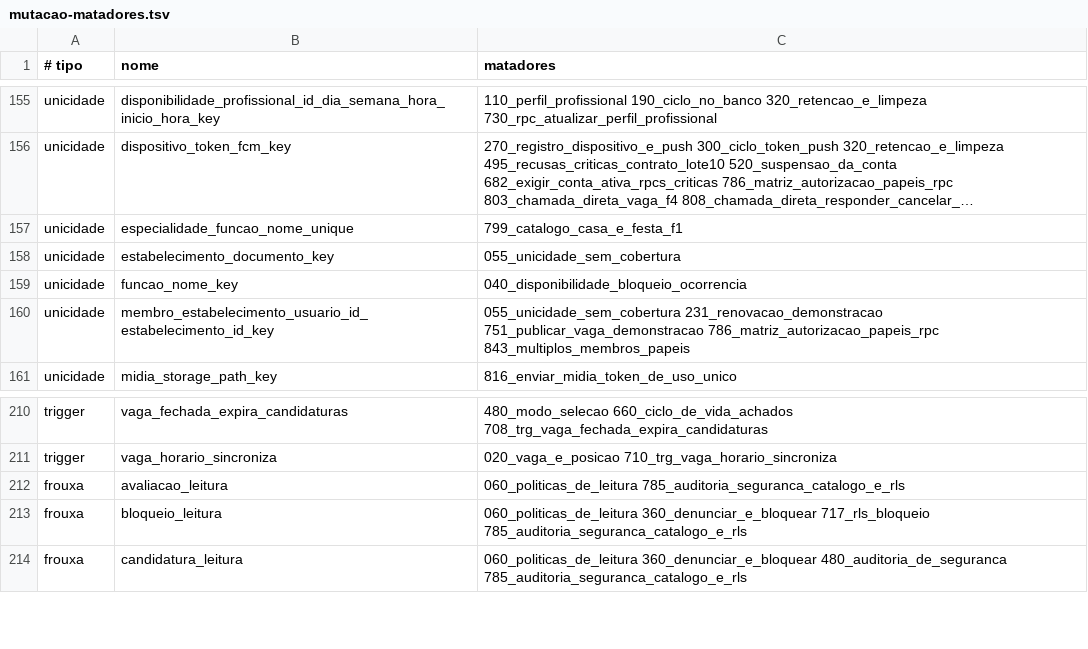
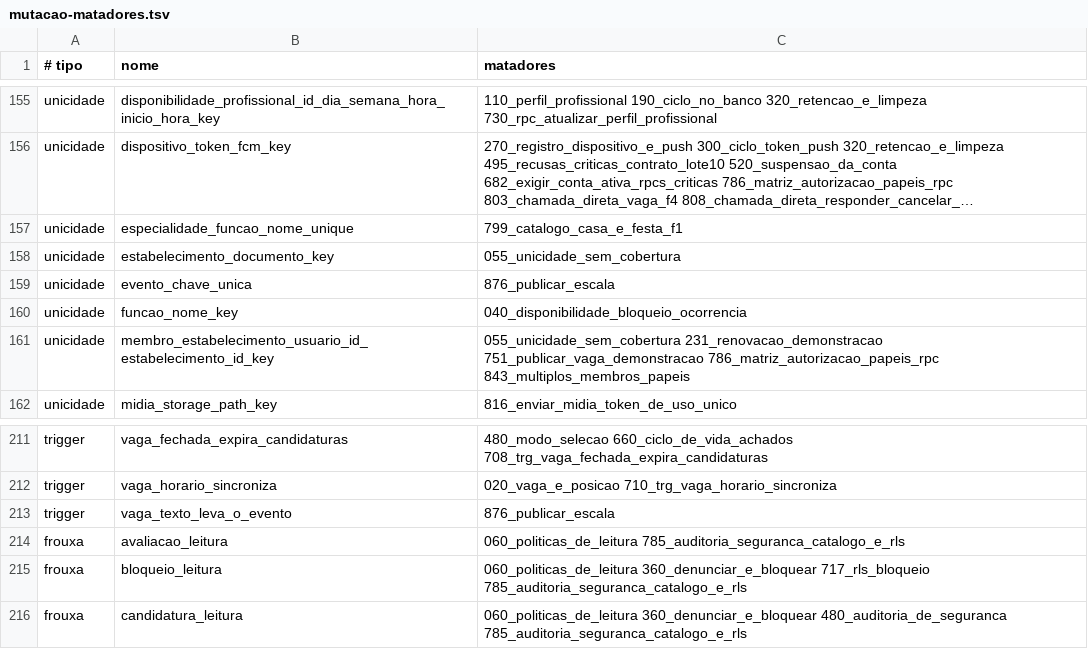
Before and after one commit to FrilaApp/frila-backend, a TSV file: scripts/mutacao-matadores.tsv, drawn as a sheet; only a part is shown, gaps mark what is left out; long unchanged cells end in ….

```diff
--- a/scripts/mutacao-matadores.tsv
+++ b/scripts/mutacao-matadores.tsv
@@ -158,2 +158,3 @@ unicidade	especialidade_funcao_nome_unique	799_catalogo_casa_e_festa_f1
 unicidade	estabelecimento_documento_key	055_unicidade_sem_cobertura
+unicidade	evento_chave_unica	876_publicar_escala
 unicidade	funcao_nome_key	040_disponibilidade_bloqueio_ocorrencia
@@ -211,2 +212,3 @@ trigger	vaga_fechada_expira_candidaturas	480_modo_selecao 660_ciclo_de_vida_acha
 trigger	vaga_horario_sincroniza	020_vaga_e_posicao 710_trg_vaga_horario_sincroniza
+trigger	vaga_texto_leva_o_evento	876_publicar_escala
 frouxa	avaliacao_leitura	060_politicas_de_leitura 785_auditoria_seguranca_catalogo_e_rls
```
Also changed, not shown: 8 other files.
